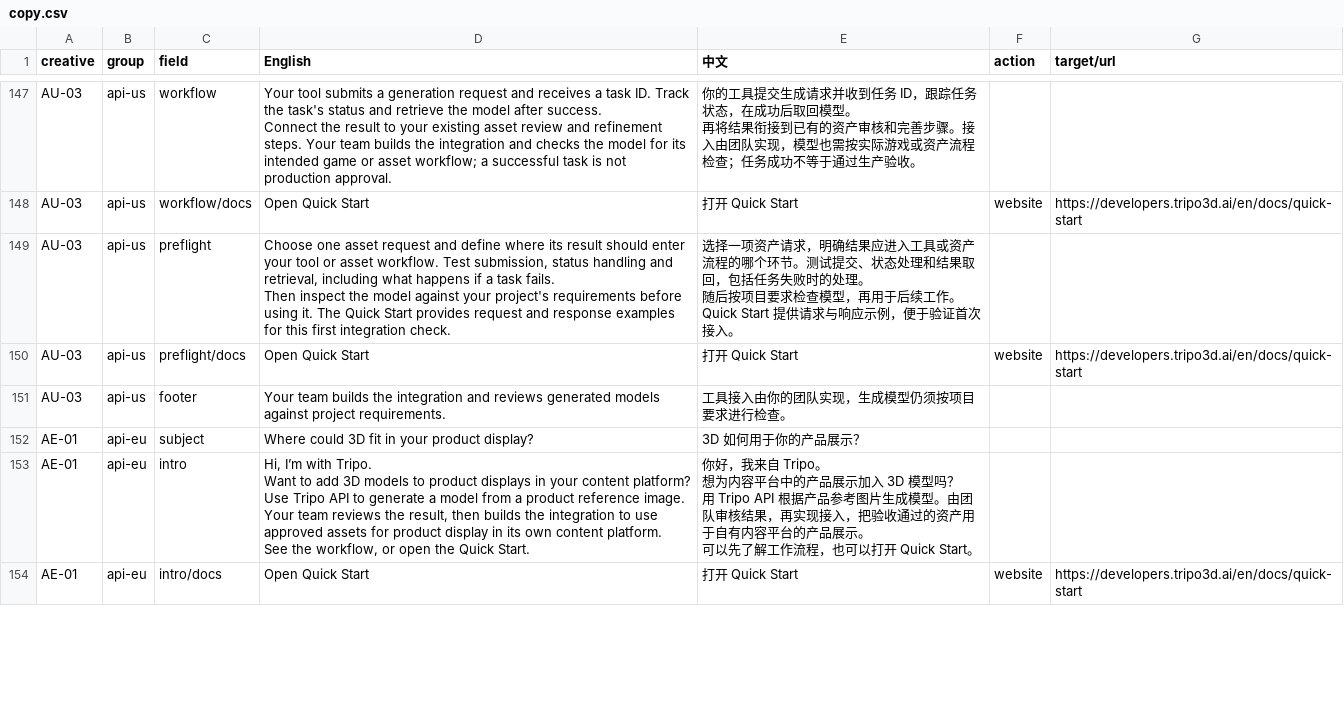
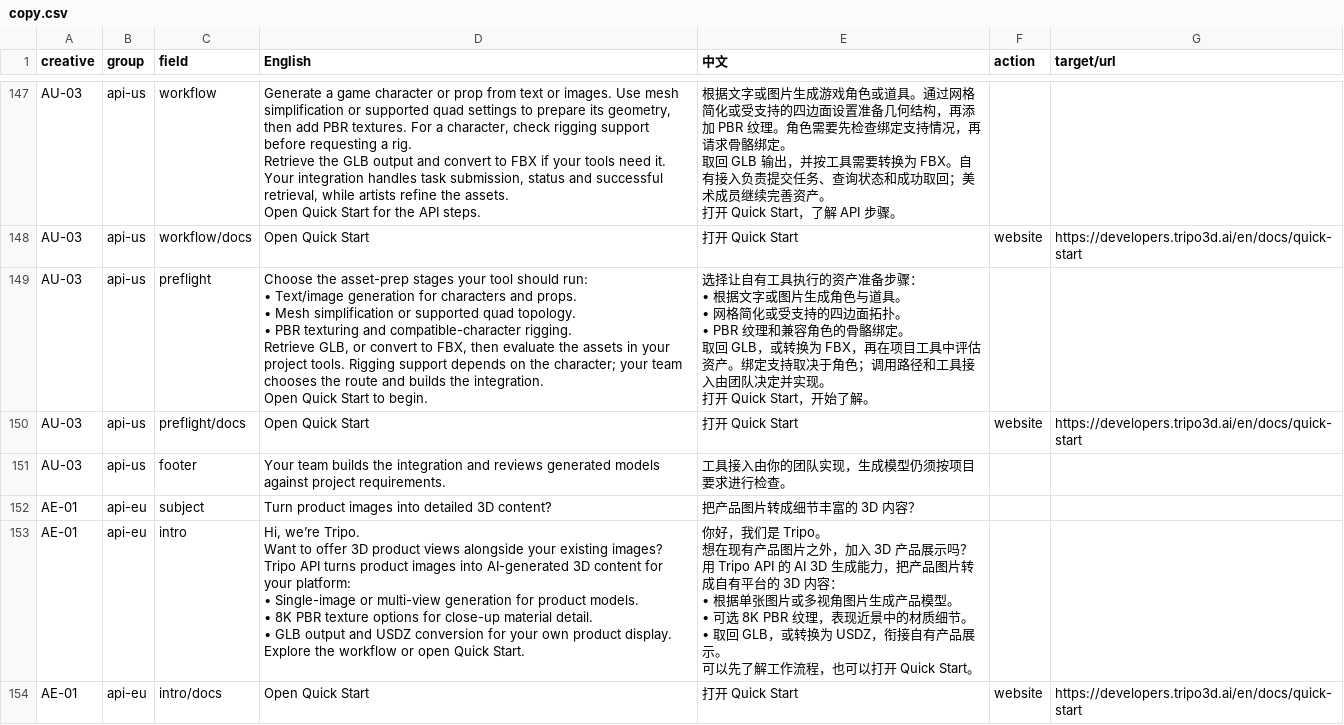
Before and after one commit to chaoyubai8-tech/linkedin-brand-ads, a CSV file: messaging-lab/copy.csv, drawn as a sheet; only a part is shown, gaps mark what is left out; ↵ is a line break in a cell; the diff covers the shown part only; the diff names each change by its address in the sheet, - before the commit and + after, or states it on an @@ line.

Commit message:
Add audience-matched Tripo Teams and API generation, mesh and material selling points to bilingual conversation copy

```diff
--- a/messaging-lab/copy.csv
+++ b/messaging-lab/copy.csv
-D147 (English): Your tool submits a generation request and receives a task ID. Track the task's status and retrieve the model after success. ↵ Connect the result to your existing asset review and refinement steps. Your team builds the integration and checks the model for its intended game or asset workflow; a successful task is not production approval.
+D147 (English): Generate a game character or prop from text or images. Use mesh simplification or supported quad settings to prepare its geometry, then add PBR textures. For a character, check rigging support before requesting a rig. ↵ Retrieve the GLB output and convert to FBX if your tools need it. Your integration handles task submission, status and successful retrieval, while artists refine the assets. ↵ Open Quick Start for the API steps.
-E147 (中文): 你的工具提交生成请求并收到任务 ID，跟踪任务状态，在成功后取回模型。 ↵ 再将结果衔接到已有的资产审核和完善步骤。接入由团队实现，模型也需按实际游戏或资产流程检查；任务成功不等于通过生产验收。
+E147 (中文): 根据文字或图片生成游戏角色或道具。通过网格简化或受支持的四边面设置准备几何结构，再添加 PBR 纹理。角色需要先检查绑定支持情况，再请求骨骼绑定。 ↵ 取回 GLB 输出，并按工具需要转换为 FBX。自有接入负责提交任务、查询状态和成功取回；美术成员继续完善资产。 ↵ 打开 Quick Start，了解 API 步骤。
-D149 (English): Choose one asset request and define where its result should enter your tool or asset workflow. Test submission, status handling and retrieval, including what happens if a task fails. ↵ Then inspect the model against your project's requirements before using it. The Quick Start provides request and response examples for this first integration check.
+D149 (English): Choose the asset-prep stages your tool should run: ↵ • Text/image generation for characters and props. ↵ • Mesh simplification or supported quad topology. ↵ • PBR texturing and compatible-character rigging. ↵ Retrieve GLB, or convert to FBX, then evaluate the assets in your project tools. Rigging support depends on the character; your team chooses the route and builds the integration. ↵ Open Quick Start to begin.
-E149 (中文): 选择一项资产请求，明确结果应进入工具或资产流程的哪个环节。测试提交、状态处理和结果取回，包括任务失败时的处理。 ↵ 随后按项目要求检查模型，再用于后续工作。Quick Start 提供请求与响应示例，便于验证首次接入。
+E149 (中文): 选择让自有工具执行的资产准备步骤： ↵ • 根据文字或图片生成角色与道具。 ↵ • 网格简化或受支持的四边面拓扑。 ↵ • PBR 纹理和兼容角色的骨骼绑定。 ↵ 取回 GLB，或转换为 FBX，再在项目工具中评估资产。绑定支持取决于角色；调用路径和工具接入由团队决定并实现。 ↵ 打开 Quick Start，开始了解。
-D152 (English): Where could 3D fit in your product display?
+D152 (English): Turn product images into detailed 3D content?
-E152 (中文): 3D 如何用于你的产品展示？
+E152 (中文): 把产品图片转成细节丰富的 3D 内容？
-D153 (English): Hi, I’m with Tripo. ↵ Want to add 3D models to product displays in your content platform? ↵ Use Tripo API to generate a model from a product reference image. Your team reviews the result, then builds the integration to use approved assets for product display in its own content platform. ↵ See the workflow, or open the Quick Start.
+D153 (English): Hi, we’re Tripo. ↵ Want to offer 3D product views alongside your existing images? ↵ Tripo API turns product images into AI-generated 3D content for your platform: ↵ • Single-image or multi-view generation for product models. ↵ • 8K PBR texture options for close-up material detail. ↵ • GLB output and USDZ conversion for your own product display. ↵ Explore the workflow or open Quick Start.
-E153 (中文): 你好，我来自 Tripo。 ↵ 想为内容平台中的产品展示加入 3D 模型吗？ ↵ 用 Tripo API 根据产品参考图片生成模型。由团队审核结果，再实现接入，把验收通过的资产用于自有内容平台的产品展示…
+E153 (中文): 你好，我们是 Tripo。 ↵ 想在现有产品图片之外，加入 3D 产品展示吗？ ↵ 用 Tripo API 的 AI 3D 生成能力，把产品图片转成自有平台的 3D 内容： ↵ • 根据单张图片或多视角图片生成产品模型。 ↵ • 可选 8K PBR 纹理，表现近景中的材质细节。 ↵ • 取回 GLB，或转换为 USDZ，衔接自有产品展示…
```
Also changed, not shown: 130 edited cells elsewhere in this file, 5 other files.
